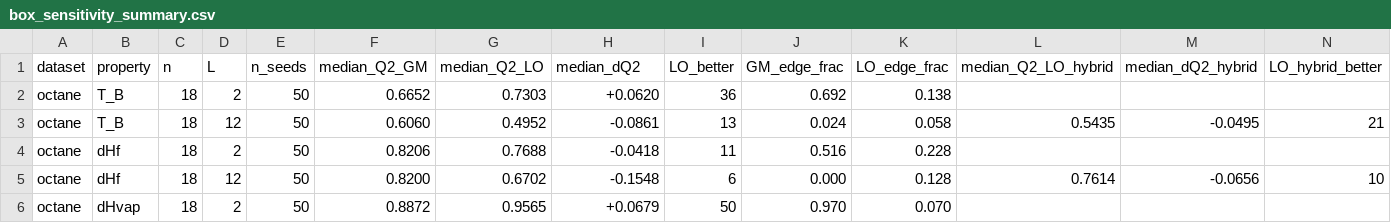
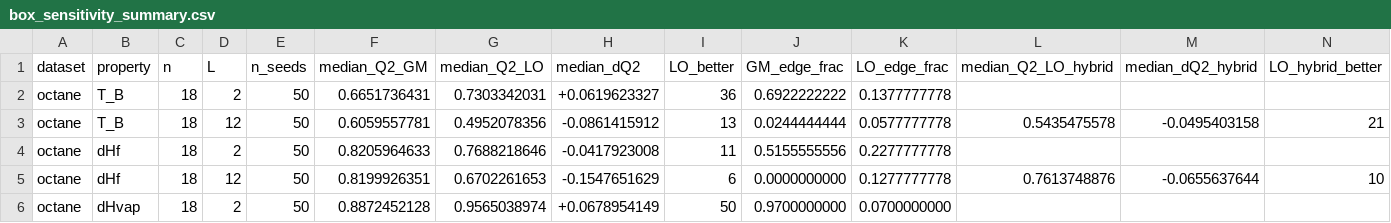
Before and after one commit to Singati2/LOYOLA-PAPER, a CSV file: external/box_sensitivity_summary.csv, drawn as a sheet; only a part is shown; the diff covers the shown part only.

```diff
--- a/external/box_sensitivity_summary.csv
+++ b/external/box_sensitivity_summary.csv
@@ -1,6 +1,6 @@
 dataset,property,n,L,n_seeds,median_Q2_GM,median_Q2_LO,median_dQ2,LO_better,GM_edge_frac,LO_edge_frac,median_Q2_LO_hybrid,median_dQ2_hybrid,LO_hybrid_better
-octane,T_B,18,2,50,0.6652,0.7303,+0.0620,36,0.692,0.138,,,
-octane,T_B,18,12,50,0.6060,0.4952,-0.0861,13,0.024,0.058,0.5435,-0.0495,21
-octane,dHf,18,2,50,0.8206,0.7688,-0.0418,11,0.516,0.228,,,
-octane,dHf,18,12,50,0.8200,0.6702,-0.1548,6,0.000,0.128,0.7614,-0.0656,10
-octane,dHvap,18,2,50,0.8872,0.9565,+0.0679,50,0.970,0.070,,,
+octane,T_B,18,2,50,0.6651736431,0.7303342031,+0.0619623327,36,0.6922222222,0.1377777778,,,
+octane,T_B,18,12,50,0.6059557781,0.4952078356,-0.0861415912,13,0.0244444444,0.0577777778,0.5435475578,-0.0495403158,21
+octane,dHf,18,2,50,0.8205964633,0.7688218646,-0.0417923008,11,0.5155555556,0.2277777778,,,
+octane,dHf,18,12,50,0.8199926351,0.6702261653,-0.1547651629,6,0.0000000000,0.1277777778,0.7613748876,-0.0655637644,10
+octane,dHvap,18,2,50,0.8872452128,0.9565038974,+0.0678954149,50,0.9700000000,0.0700000000,,,
```
Also changed, not shown: 55 edited cells elsewhere in this file, external/baselines_nonane.csv, external/baselines_octane.csv, 54 other files.
